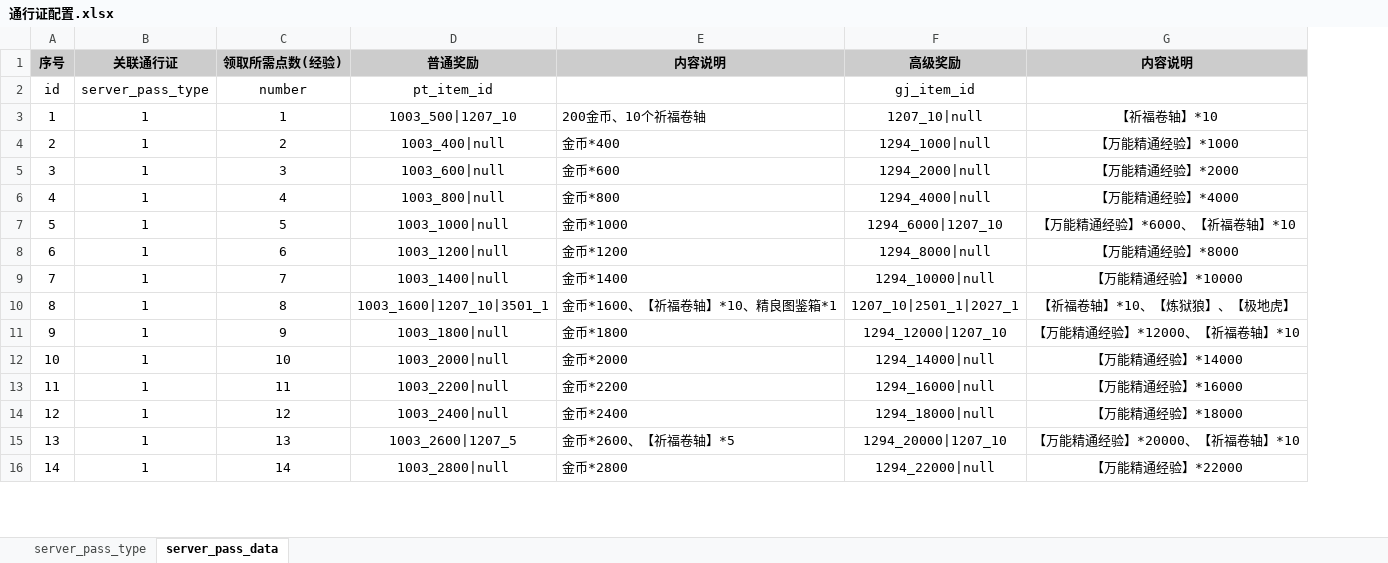
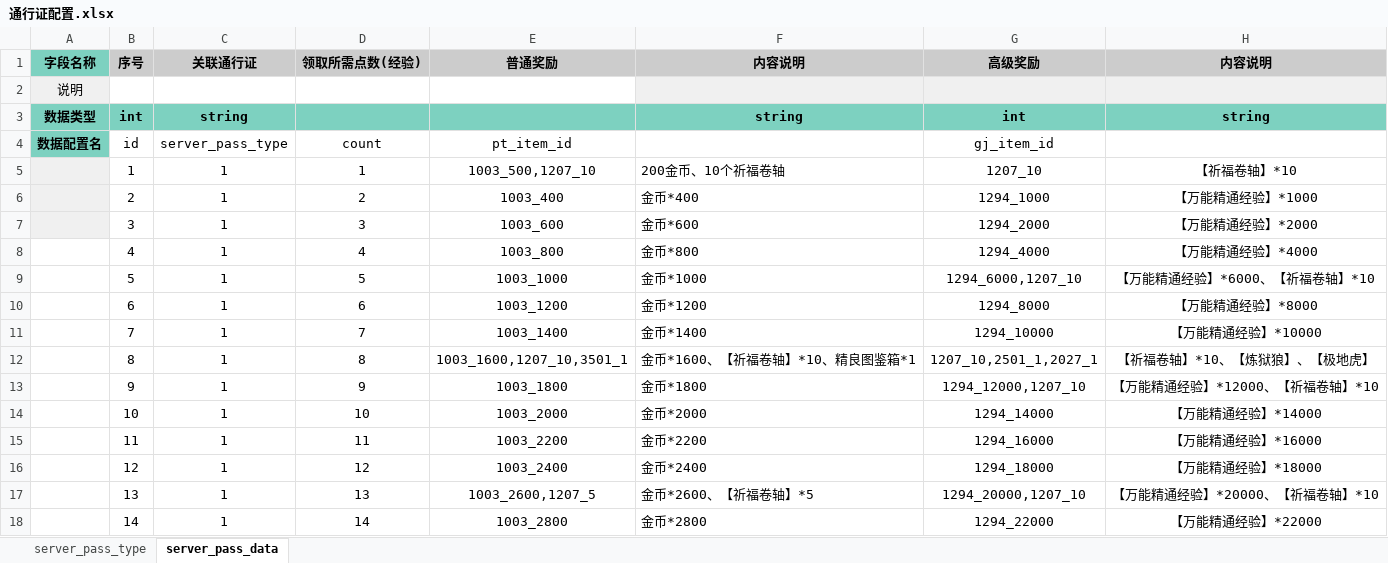
Before and after one commit to YPYT1/nobody, an Excel workbook: doc_new/4.服务器配置文档/通行证配置.xlsx, sheet server_pass_data, drawn as a sheet; only a part is shown; values as stored, in another font and other column widths than the file's, no borders; addresses are those after the commit; the diff covers the shown part only; the diff names each change by its address in the sheet, - before the commit and + after, or states it on an @@ line.

```diff
--- a/doc_new/4.服务器配置文档/通行证配置.xlsx (sheet server_pass_data)
+++ b/doc_new/4.服务器配置文档/通行证配置.xlsx (sheet server_pass_data)
+column A (字段名称), row 4: 数据配置名
+row 2: 说明
+row 3: 数据类型 | int | string |  |  | string | int | string
-D4 (领取所需点数(经验)): number
+D4 (领取所需点数(经验)): count
-E5 (普通奖励): 1003_500|1207_10
+E5 (普通奖励): 1003_500,1207_10
-G5 (高级奖励): 1207_10|null
+G5 (高级奖励): 1207_10
-E6 (普通奖励): 1003_400|null
+E6 (普通奖励): 1003_400
-G6 (高级奖励): 1294_1000|null
+G6 (高级奖励): 1294_1000
-E7 (普通奖励): 1003_600|null
+E7 (普通奖励): 1003_600
-G7 (高级奖励): 1294_2000|null
+G7 (高级奖励): 1294_2000
-E8 (普通奖励): 1003_800|null
+E8 (普通奖励): 1003_800
-G8 (高级奖励): 1294_4000|null
+G8 (高级奖励): 1294_4000
-E9 (普通奖励): 1003_1000|null
+E9 (普通奖励): 1003_1000
-G9 (高级奖励): 1294_6000|1207_10
+G9 (高级奖励): 1294_6000,1207_10
-E10 (普通奖励): 1003_1200|null
+E10 (普通奖励): 1003_1200
-G10 (高级奖励): 1294_8000|null
+G10 (高级奖励): 1294_8000
-E11 (普通奖励): 1003_1400|null
+E11 (普通奖励): 1003_1400
-G11 (高级奖励): 1294_10000|null
+G11 (高级奖励): 1294_10000
-E12 (普通奖励): 1003_1600|1207_10|3501_1
+E12 (普通奖励): 1003_1600,1207_10,3501_1
-G12 (高级奖励): 1207_10|2501_1|2027_1
+G12 (高级奖励): 1207_10,2501_1,2027_1
-E13 (普通奖励): 1003_1800|null
+E13 (普通奖励): 1003_1800
-G13 (高级奖励): 1294_12000|1207_10
+G13 (高级奖励): 1294_12000,1207_10
-E14 (普通奖励): 1003_2000|null
+E14 (普通奖励): 1003_2000
-G14 (高级奖励): 1294_14000|null
+G14 (高级奖励): 1294_14000
-E15 (普通奖励): 1003_2200|null
+E15 (普通奖励): 1003_2200
-G15 (高级奖励): 1294_16000|null
+G15 (高级奖励): 1294_16000
-E16 (普通奖励): 1003_2400|null
+E16 (普通奖励): 1003_2400
-G16 (高级奖励): 1294_18000|null
+G16 (高级奖励): 1294_18000
-E17 (普通奖励): 1003_2600|1207_5
+E17 (普通奖励): 1003_2600,1207_5
-G17 (高级奖励): 1294_20000|1207_10
+G17 (高级奖励): 1294_20000,1207_10
-E18 (普通奖励): 1003_2800|null
+E18 (普通奖励): 1003_2800
-G18 (高级奖励): 1294_22000|null
+G18 (高级奖励): 1294_22000
```
Also changed, not shown: 132 edited cells elsewhere in this sheet, sheet server_pass_type, 1 other file.
